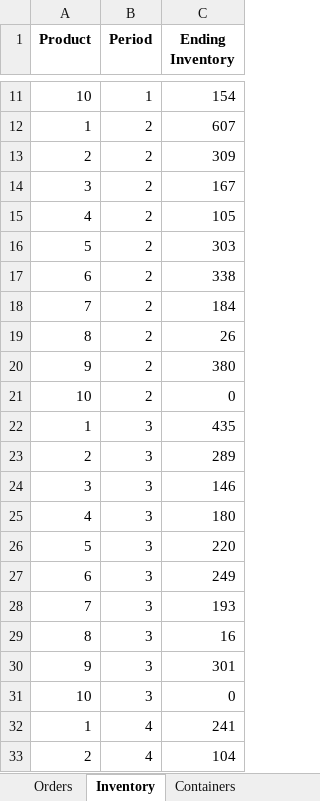
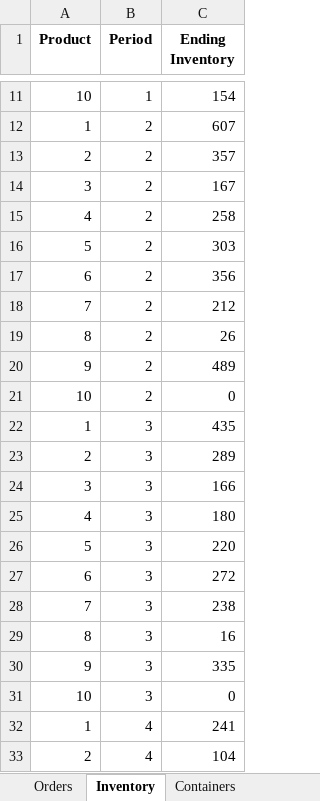
Before and after one commit to DDTTYYSS/OR_midterm, an Excel workbook: heuristic_results.xlsx, sheet Inventory, drawn as a sheet; only a part is shown, gaps mark what is left out; values as stored, in another font and other column widths than the file's, no borders; the diff names each change by its address in the sheet, - before the commit and + after, or states it on an @@ line.

Commit message:
Enhance heuristic_solution.py by adding express shipping cost calculations and improving inventory management. Updated total cost calculations to include holding and fixed costs, and modified Excel output to reflect detailed cost breakdowns and quantities. Improved debug output for better traceability of costs and inventory changes.

```diff
--- a/heuristic_results.xlsx (sheet Inventory)
+++ b/heuristic_results.xlsx (sheet Inventory)
-C13 (Ending Inventory): 309
+C13 (Ending Inventory): 357
-C15 (Ending Inventory): 105
+C15 (Ending Inventory): 258
-C17 (Ending Inventory): 338
+C17 (Ending Inventory): 356
-C18 (Ending Inventory): 184
+C18 (Ending Inventory): 212
-C20 (Ending Inventory): 380
+C20 (Ending Inventory): 489
-C24 (Ending Inventory): 146
+C24 (Ending Inventory): 166
-C27 (Ending Inventory): 249
+C27 (Ending Inventory): 272
-C28 (Ending Inventory): 193
+C28 (Ending Inventory): 238
-C30 (Ending Inventory): 301
+C30 (Ending Inventory): 335
```
Also changed, not shown: sheet Purchasing Costs, sheet Summary, other sheet tabs, 1 other file.
